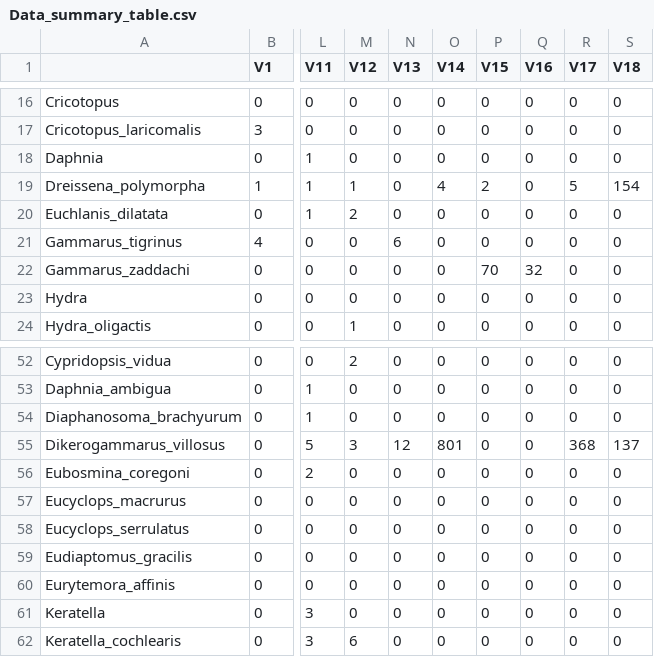
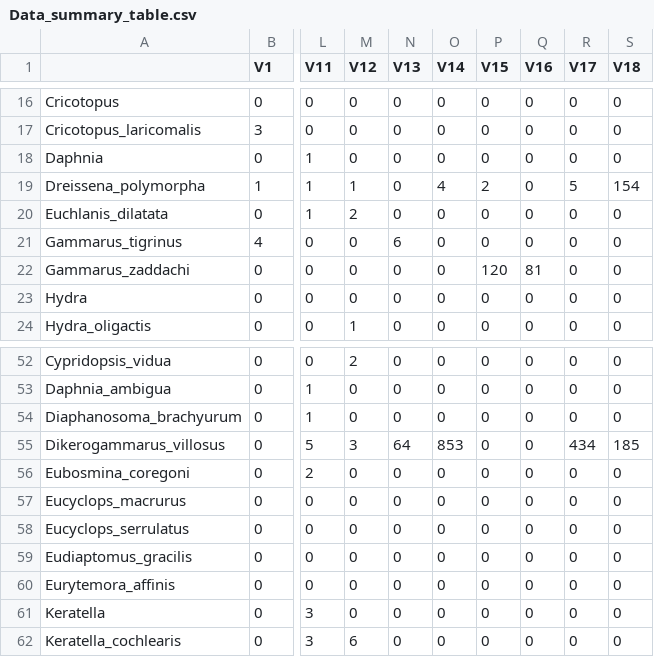
Before and after one commit to mbenucci/Dv_Gz_MATI, a CSV file: R_outputs/Data_summary_table.csv, drawn as a sheet; only a part is shown, gaps mark what is left out; the diff names each change by its address in the sheet, - before the commit and + after, or states it on an @@ line.

```diff
--- a/R_outputs/Data_summary_table.csv
+++ b/R_outputs/Data_summary_table.csv
-P22 (V15): 70
+P22 (V15): 120
-Q22 (V16): 32
+Q22 (V16): 81
-N55 (V13): 12
+N55 (V13): 64
-O55 (V14): 801
+O55 (V14): 853
-R55 (V17): 368
+R55 (V17): 434
-S55 (V18): 137
+S55 (V18): 185
```
Also changed, not shown: 13 other files.
